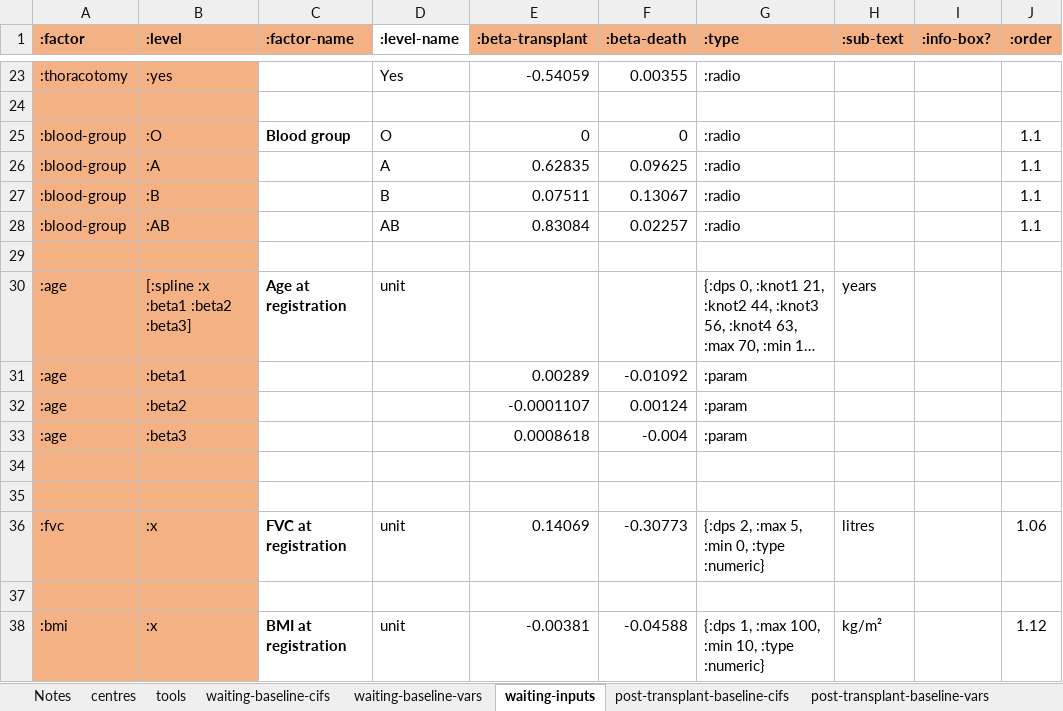
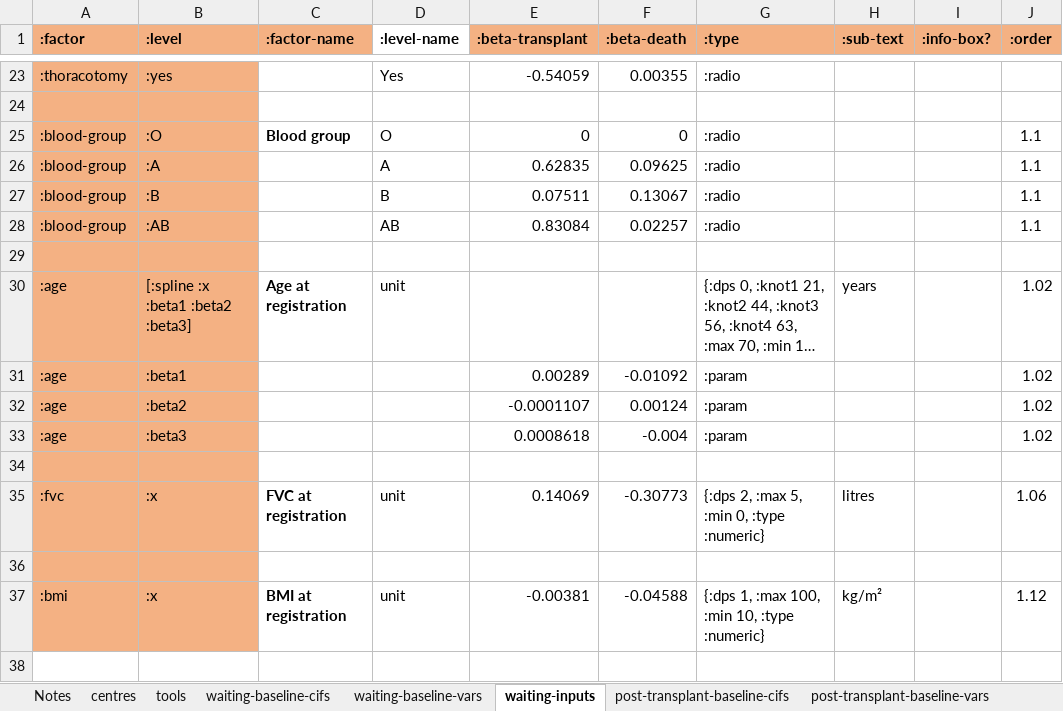
Before and after one commit to WintonCentre/kcp, an Excel workbook: resources/lung-models-master.xlsx, sheet waiting-inputs, drawn as a sheet; only a part is shown, gaps mark what is left out; long unchanged cells end in …; values as stored, in another font and other column widths than the file's, no borders; the diff names each change by its address in the sheet, - before the commit and + after, or states it on an @@ line.

Commit message:
waiting time plots restored

```diff
--- a/resources/lung-models-master.xlsx (sheet waiting-inputs)
+++ b/resources/lung-models-master.xlsx (sheet waiting-inputs)
-J30:J33 (:order): (empty)
+J30:J33 (:order): 1.02
-row 34: (empty)
```
Also changed, not shown: sheet waiting-baseline-vars, 6 other files.
